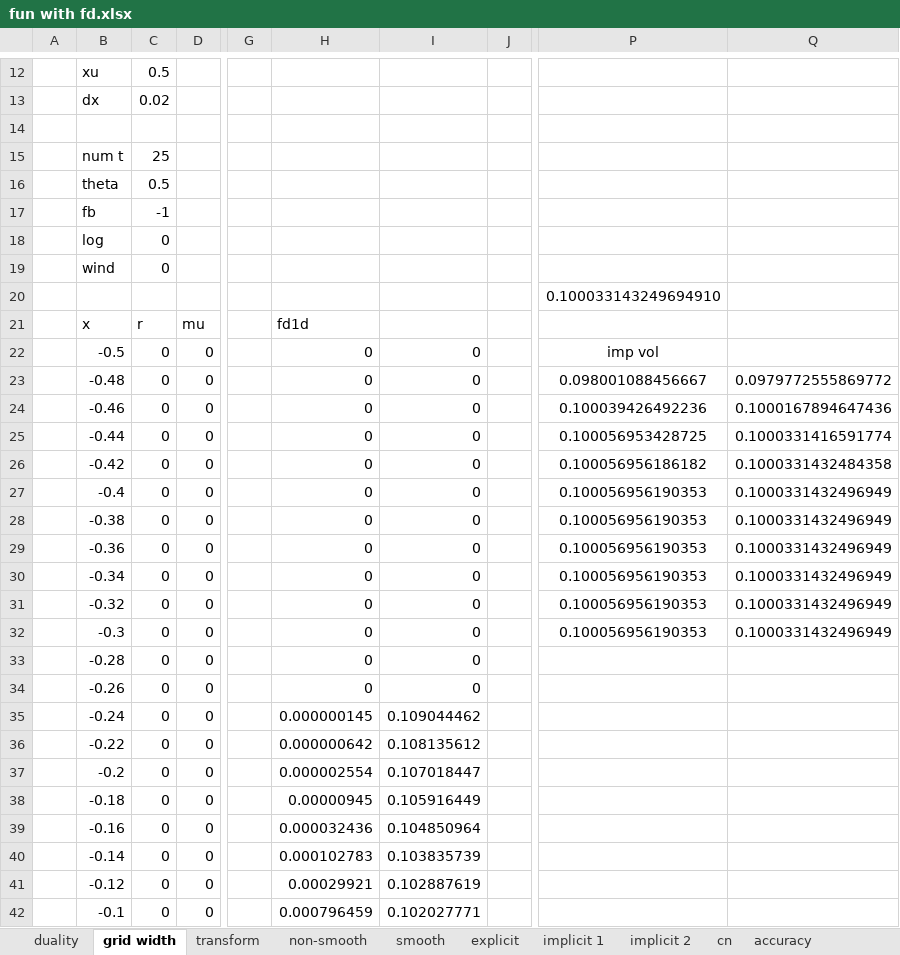
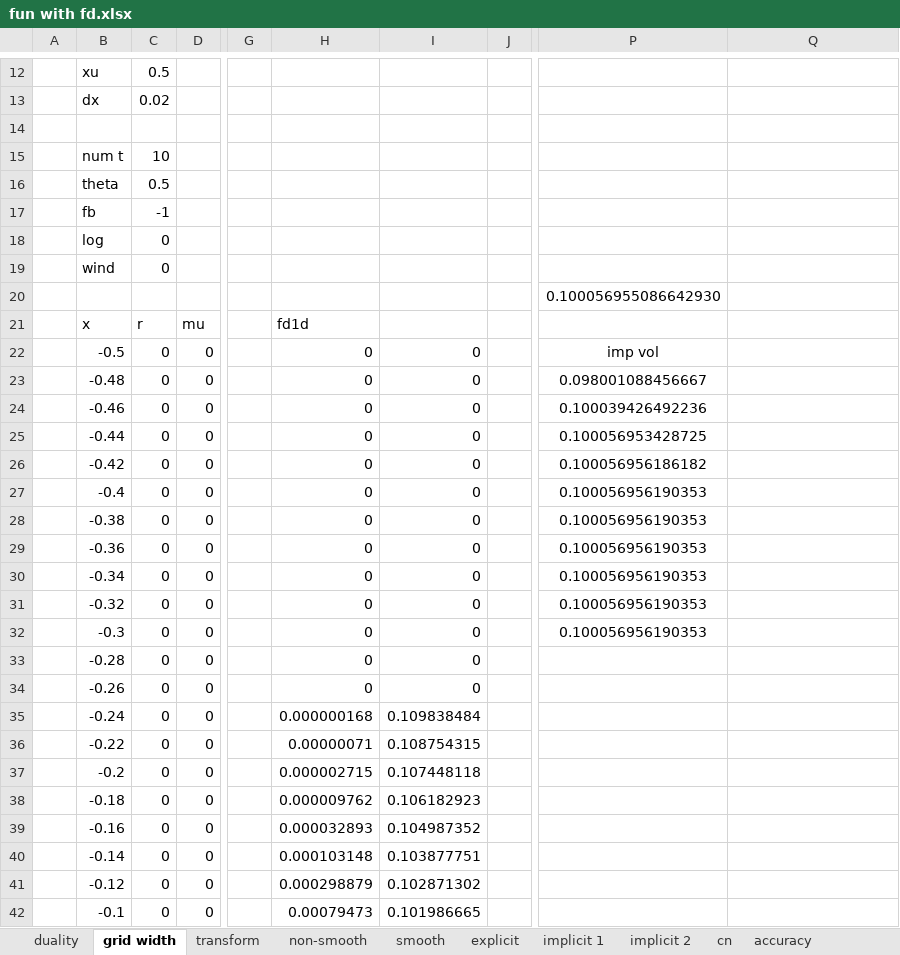
Before and after one commit to brnohu/CompFin, an Excel workbook: Week 4/fun with fd.xlsx, sheet grid width, drawn as a sheet; only a part is shown, gaps mark what is left out; values as stored, in another font and other column widths than the file's, no borders; charts and pictures not drawn; the diff covers the shown part only; the diff names each change by its address in the sheet, - before the commit and + after, or states it on an @@ line.

```diff
--- a/Week 4/fun with fd.xlsx (sheet grid width)
+++ b/Week 4/fun with fd.xlsx (sheet grid width)
-C15: 25
+C15: 10
-P20: 0.100033143249694910
+P20: 0.100056955086642930
-Q23: 0.0979772555869772
+Q23: (empty)
-Q24: 0.1000167894647436
+Q24: (empty)
-Q25: 0.1000331416591774
+Q25: (empty)
-Q26: 0.1000331432484358
+Q26: (empty)
-Q27:Q32: 0.1000331432496949
+Q27:Q32: (empty)
-H35: 0.000000145
+H35: 0.000000168
-I35: 0.109044462
+I35: 0.109838484
-H36: 0.000000642
+H36: 0.00000071
-I36: 0.108135612
+I36: 0.108754315
-H37: 0.000002554
+H37: 0.000002715
-I37: 0.107018447
+I37: 0.107448118
-H38: 0.00000945
+H38: 0.000009762
-I38: 0.105916449
+I38: 0.106182923
-H39: 0.000032436
+H39: 0.000032893
-I39: 0.104850964
+I39: 0.104987352
-H40: 0.000102783
+H40: 0.000103148
-I40: 0.103835739
+I40: 0.103877751
-H41: 0.00029921
+H41: 0.000298879
-I41: 0.102887619
+I41: 0.102871302
-H42: 0.000796459
+H42: 0.00079473
-I42: 0.102027771
+I42: 0.101986665
```
Also changed, not shown: 35 edited cells elsewhere in this sheet, sheet accuracy, sheet duality, sheet explicit, sheet implicit 2, sheet implicit 1, other sheet tabs, formulas that keep their value, charts or pictures.
